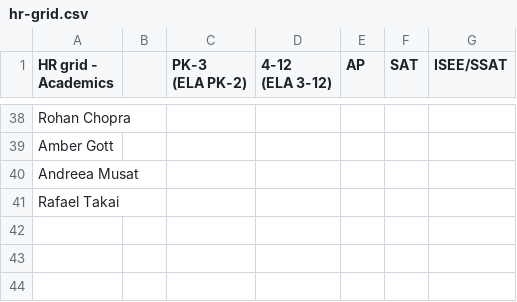
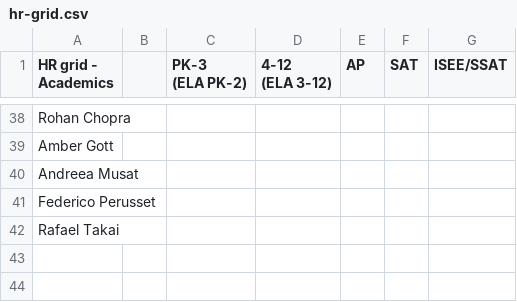
Before and after one commit to BenTrilogy23/hr-grid-mirror, a CSV file: hr-grid.csv, drawn as a sheet; only a part is shown, gaps mark what is left out; the shorter side is filled out with more unchanged rows.

```diff
--- a/hr-grid.csv
+++ b/hr-grid.csv
@@ -44,2 +44,3 @@ Amber Gott,,,,,,
 Andreea Musat,,,,,,
+Federico Perusset,,,,,,
 Rafael Takai,,,,,,
```
